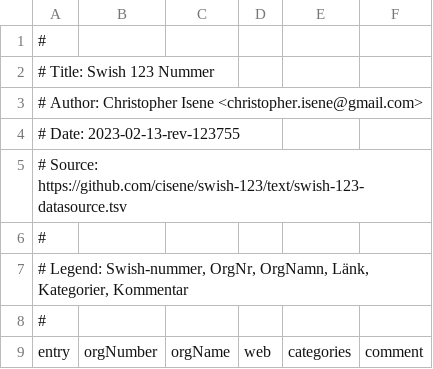
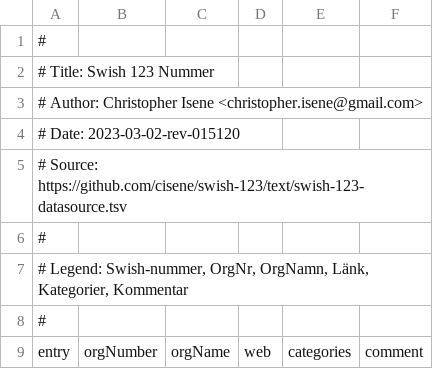
Before and after one commit to cisene/swish-123, a TSV file: text/swish-123-datasource.tsv, drawn as a sheet; only a part is shown; the diff covers the shown part only.

```diff
--- a/text/swish-123-datasource.tsv
+++ b/text/swish-123-datasource.tsv
@@ -3,3 +3,3 @@
 # Author: Christopher Isene <christopher.isene@gmail.com>
-# Date: 2023-02-13-rev-123755
+# Date: 2023-03-02-rev-015120
 # Source: https://github.com/cisene/swish-123/text/swish-123-datasource.tsv
```
Also changed, not shown: 5 added rows elsewhere in this file, text/swish-123-datasource.csv, 4 other files.
